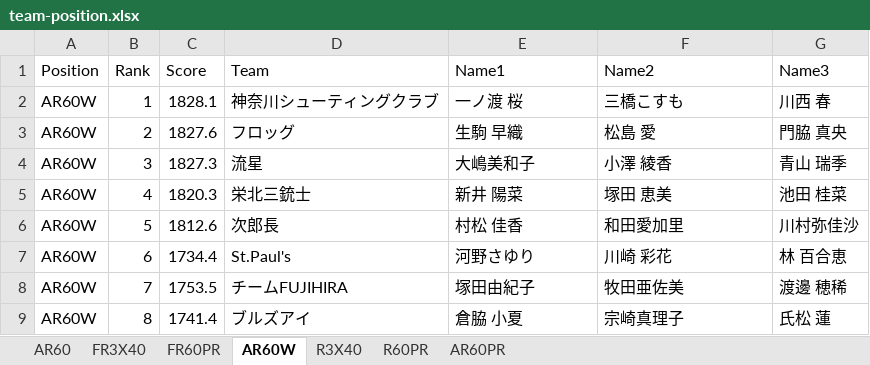
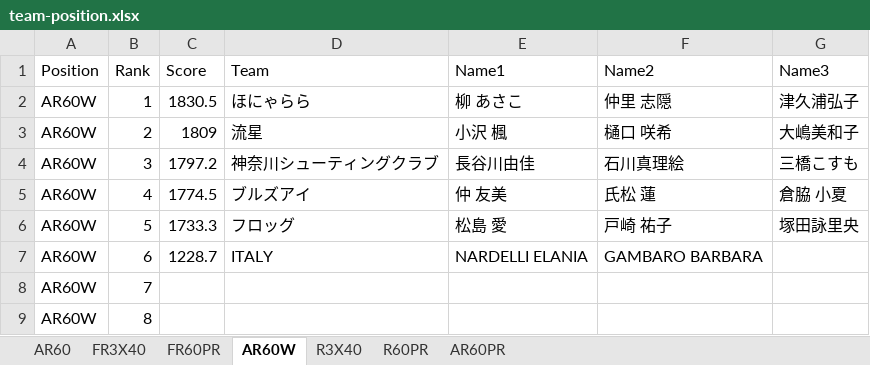
Before and after one commit to s-ariga/clubCertificateTemplate, an Excel workbook: results/team-position.xlsx, sheet AR60W, drawn as a sheet; values as stored, in another font and other column widths than the file's, no borders; the diff names each change by its address in the sheet, - before the commit and + after, or states it on an @@ line.

```diff
--- a/results/team-position.xlsx (sheet AR60W)
+++ b/results/team-position.xlsx (sheet AR60W)
-C2 (Score): 1828.1
+C2 (Score): 1830.5
-D2 (Team): 神奈川シューティングクラブ
+D2 (Team): ほにゃらら
-E2 (Name1): 一ノ渡 桜
+E2 (Name1): 柳 あさこ
-F2 (Name2): 三橋こすも
+F2 (Name2): 仲里 志隠
-G2 (Name3): 川西 春
+G2 (Name3): 津久浦弘子
-C3 (Score): 1827.6
+C3 (Score): 1809
-D3 (Team): フロッグ
+D3 (Team): 流星
-E3 (Name1): 生駒 早織
+E3 (Name1): 小沢 楓
-F3 (Name2): 松島 愛
+F3 (Name2): 樋口 咲希
-G3 (Name3): 門脇 真央
+G3 (Name3): 大嶋美和子
-C4 (Score): 1827.3
+C4 (Score): 1797.2
-D4 (Team): 流星
+D4 (Team): 神奈川シューティングクラブ
-E4 (Name1): 大嶋美和子
+E4 (Name1): 長谷川由佳
-F4 (Name2): 小澤 綾香
+F4 (Name2): 石川真理絵
-G4 (Name3): 青山 瑞季
+G4 (Name3): 三橋こすも
-C5 (Score): 1820.3
+C5 (Score): 1774.5
-D5 (Team): 栄北三銃士
+D5 (Team): ブルズアイ
-E5 (Name1): 新井 陽菜
+E5 (Name1): 仲 友美
-F5 (Name2): 塚田 恵美
+F5 (Name2): 氏松 蓮
-G5 (Name3): 池田 桂菜
+G5 (Name3): 倉脇 小夏
-C6 (Score): 1812.6
+C6 (Score): 1733.3
-D6 (Team): 次郎長
+D6 (Team): フロッグ
-E6 (Name1): 村松 佳香
+E6 (Name1): 松島 愛
-F6 (Name2): 和田愛加里
+F6 (Name2): 戸崎 祐子
-G6 (Name3): 川村弥佳沙
+G6 (Name3): 塚田詠里央
-C7 (Score): 1734.4
+C7 (Score): 1228.7
-D7 (Team): St.Paul's
+D7 (Team): ITALY
-E7 (Name1): 河野さゆり
+E7 (Name1): NARDELLI ELANIA
-F7 (Name2): 川崎 彩花
+F7 (Name2): GAMBARO BARBARA
-G7 (Name3): 林 百合恵
+G7 (Name3): (empty)
-C8 (Score): 1753.5
+C8 (Score): (empty)
-D8 (Team): チームFUJIHIRA
+D8 (Team): (empty)
-E8 (Name1): 塚田由紀子
+E8 (Name1): (empty)
-F8 (Name2): 牧田亜佐美
+F8 (Name2): (empty)
-G8 (Name3): 渡邊 穂稀
+G8 (Name3): (empty)
-C9 (Score): 1741.4
+C9 (Score): (empty)
-D9 (Team): ブルズアイ
+D9 (Team): (empty)
-E9 (Name1): 倉脇 小夏
+E9 (Name1): (empty)
-F9 (Name2): 宗崎真理子
+F9 (Name2): (empty)
-G9 (Name3): 氏松 蓮
+G9 (Name3): (empty)
```
Also changed, not shown: sheet R60PR, 1 other file.
